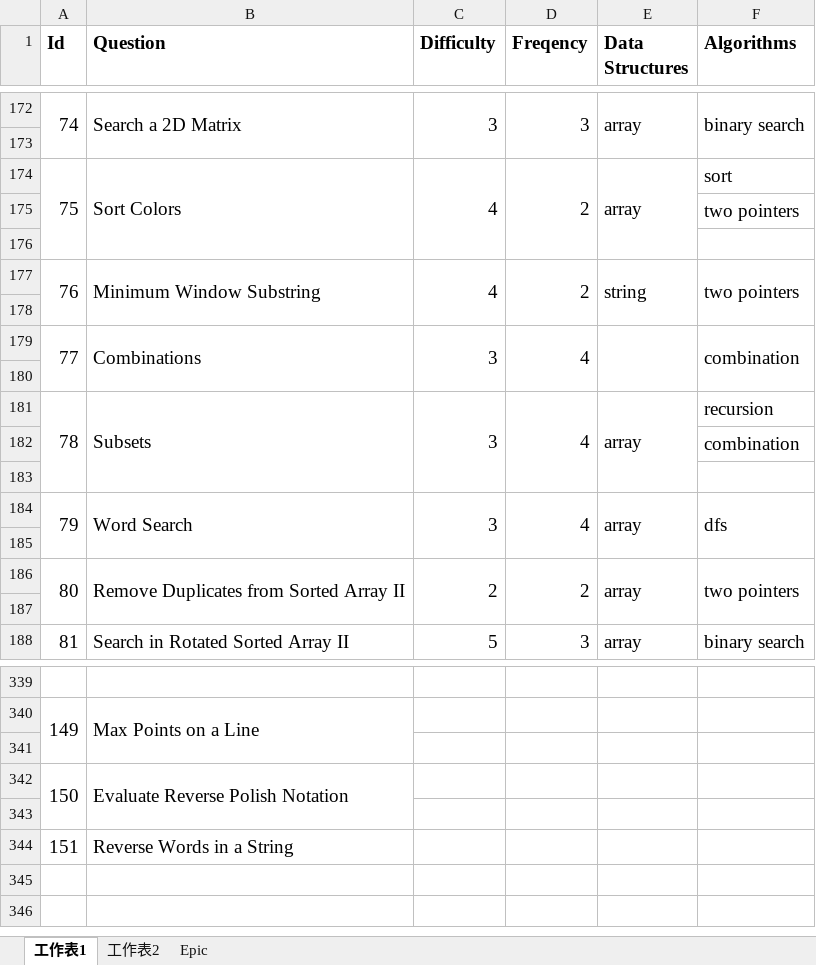
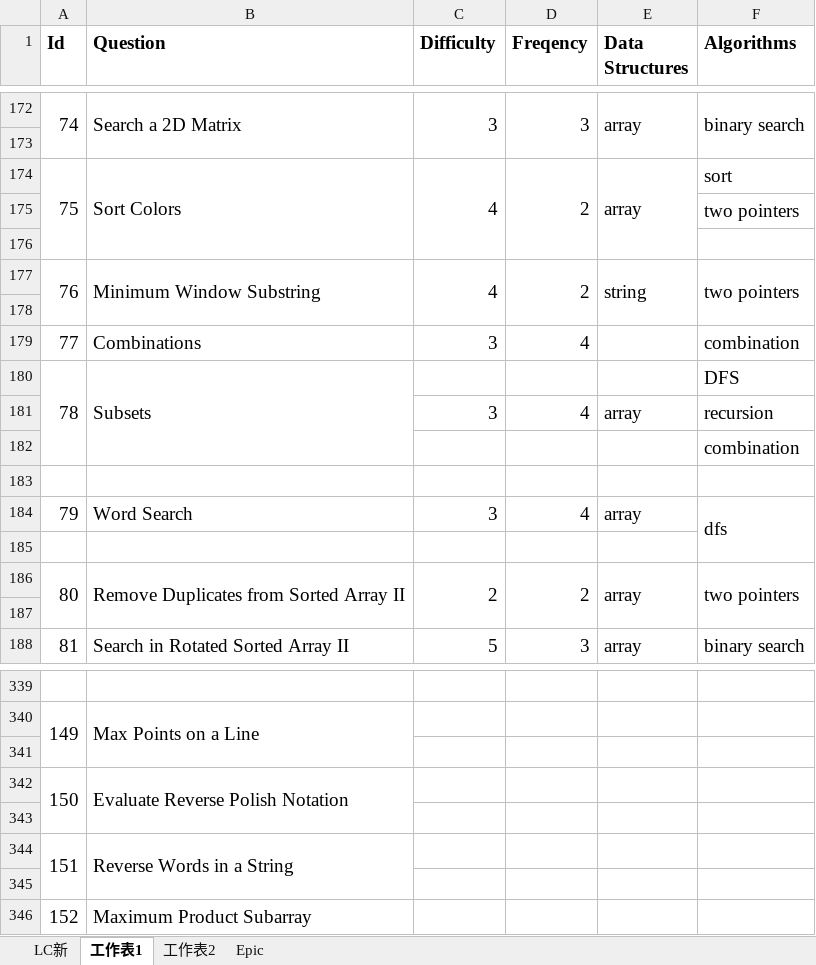
Before and after one commit to wychootf4/Leetcode, an Excel workbook: Leetcode.xlsx, sheet 工作表1, drawn as a sheet; only a part is shown, gaps mark what is left out; values as stored, in another font and other column widths than the file's, no borders; removed rows and columns are numbered as before the commit, all else as after; the diff names each change by its address in the sheet, - before the commit and + after, or states it on an @@ line.

```diff
--- a/Leetcode.xlsx (sheet 工作表1)
+++ b/Leetcode.xlsx (sheet 工作表1)
+sheet tab: LC新
-A179:A180 merged
-B179:B180 merged
-C179:C180 merged
-D179:D180 merged
-E179:E180 merged
-F179:F180 merged
-row 180: (empty)
+row 180: 78 | Subsets |  |  |  | DFS
+A180:A182 merged
+B180:B182 merged
@@ column A (Id) renumbered between rows 181 and 213 @@
-A181:A183 merged
-B181 (Question): Subsets
+B181 (Question): (empty)
-B181:B183 merged
-C181:C183 merged
-D181:D183 merged
-E181:E183 merged
-A184:A185 merged
-B184:B185 merged
-C184:C185 merged
-D184:D185 merged
-E184:E185 merged
+A344:A345 merged
+B344:B345 merged
+row 345: (empty)
+row 346: 152 | Maximum Product Subarray
```
Also changed, not shown: 10 other files.
